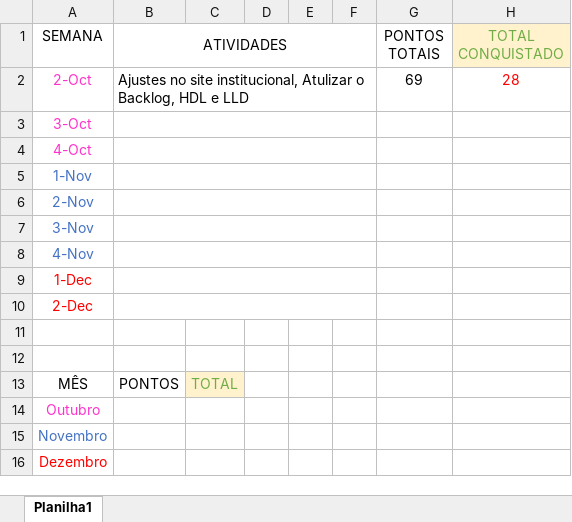
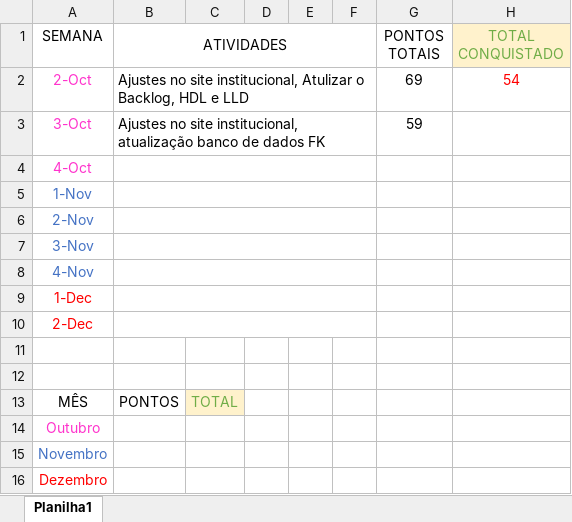
Before and after one commit to DavidRafaelDev/Grupo08ADSB, an Excel workbook: Tecnologia da Informação/Planilha de Pontuação.xlsx, sheet Planilha1, drawn as a sheet; values as stored, in another font and other column widths than the file's, no borders; the diff names each change by its address in the sheet, - before the commit and + after, or states it on an @@ line.

Commit message:
pontos da semana

```diff
--- a/Tecnologia da Informação/Planilha de Pontuação.xlsx (sheet Planilha1)
+++ b/Tecnologia da Informação/Planilha de Pontuação.xlsx (sheet Planilha1)
-H2 (TOTAL CONQUISTADO): 28
+H2 (TOTAL CONQUISTADO): 54
-B3 (ATIVIDADES): (empty)
+B3 (ATIVIDADES): Ajustes no site institucional, atualização banco de dados FK
-G3 (PONTOS TOTAIS): (empty)
+G3 (PONTOS TOTAIS): 59
```
